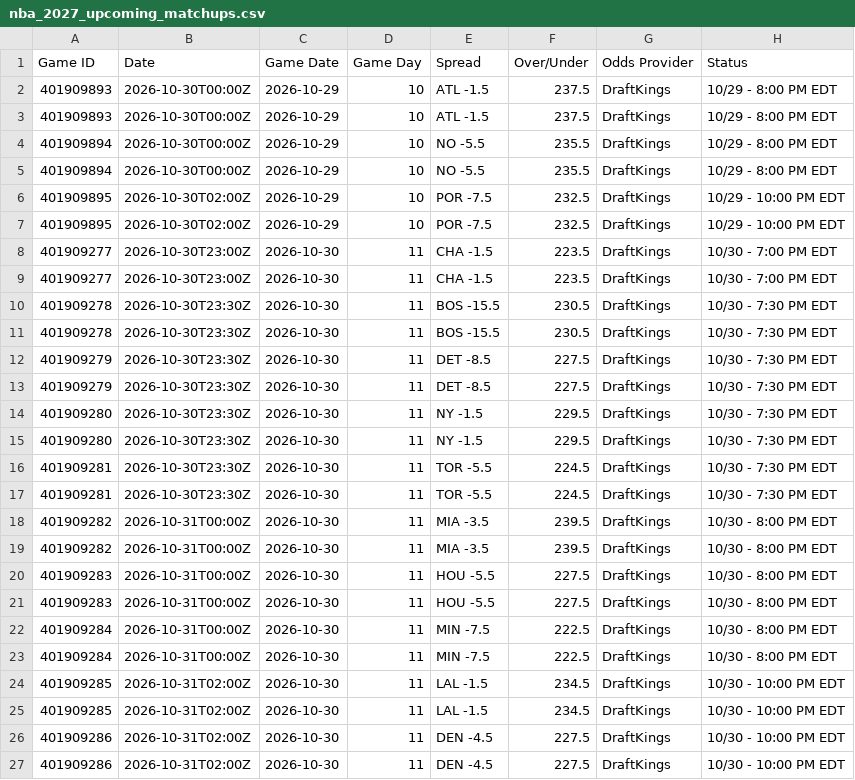
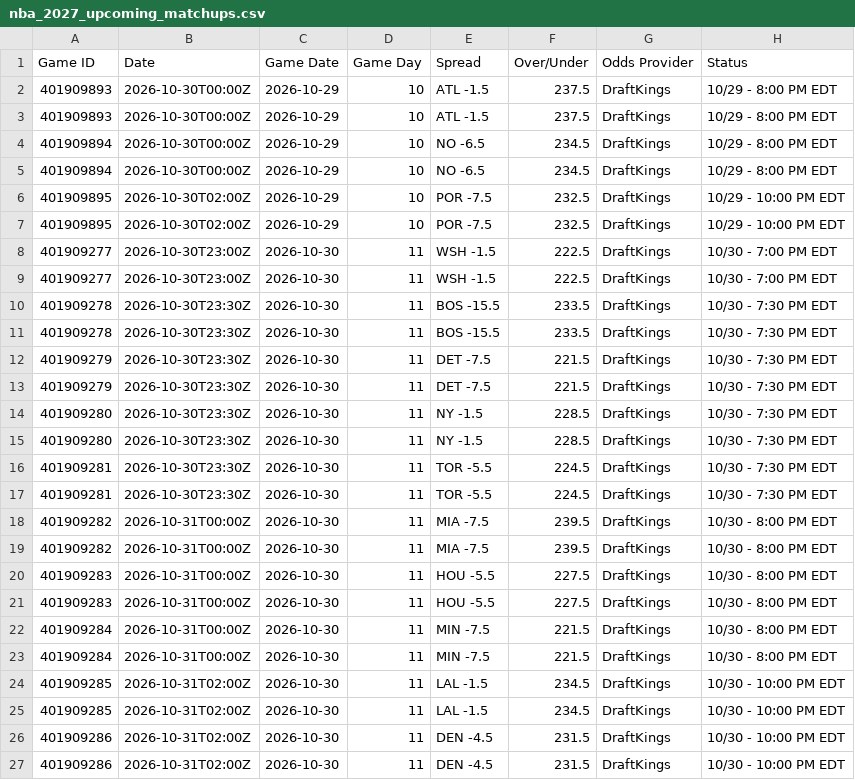
Before and after one commit to HitByOne/NBALedger, a CSV file: site/data/nba_2027_upcoming_matchups.csv, drawn as a sheet; only a part is shown; the diff names each change by its address in the sheet, - before the commit and + after, or states it on an @@ line.

```diff
--- a/site/data/nba_2027_upcoming_matchups.csv
+++ b/site/data/nba_2027_upcoming_matchups.csv
-E4:E5 (Spread): NO -5.5
+E4:E5 (Spread): NO -6.5
-F4:F5 (Over/Under): 235.5
+F4:F5 (Over/Under): 234.5
-E8:E9 (Spread): CHA -1.5
+E8:E9 (Spread): WSH -1.5
-F8:F9 (Over/Under): 223.5
+F8:F9 (Over/Under): 222.5
-F10:F11 (Over/Under): 230.5
+F10:F11 (Over/Under): 233.5
-E12:E13 (Spread): DET -8.5
+E12:E13 (Spread): DET -7.5
-F12:F13 (Over/Under): 227.5
+F12:F13 (Over/Under): 221.5
-F14:F15 (Over/Under): 229.5
+F14:F15 (Over/Under): 228.5
-E18:E19 (Spread): MIA -3.5
+E18:E19 (Spread): MIA -7.5
-F22:F23 (Over/Under): 222.5
+F22:F23 (Over/Under): 221.5
-F26:F27 (Over/Under): 227.5
+F26:F27 (Over/Under): 231.5
```
Also changed, not shown: site/data/nba_2027_injury_report.csv, site/data/nba_2027_prop_odds_status.csv.
